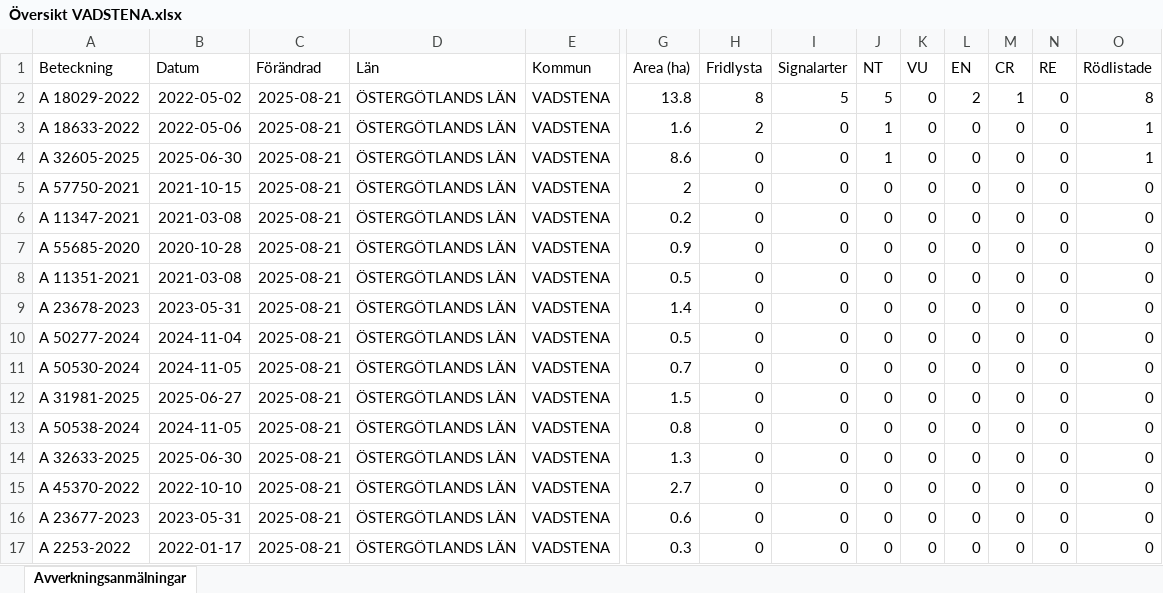
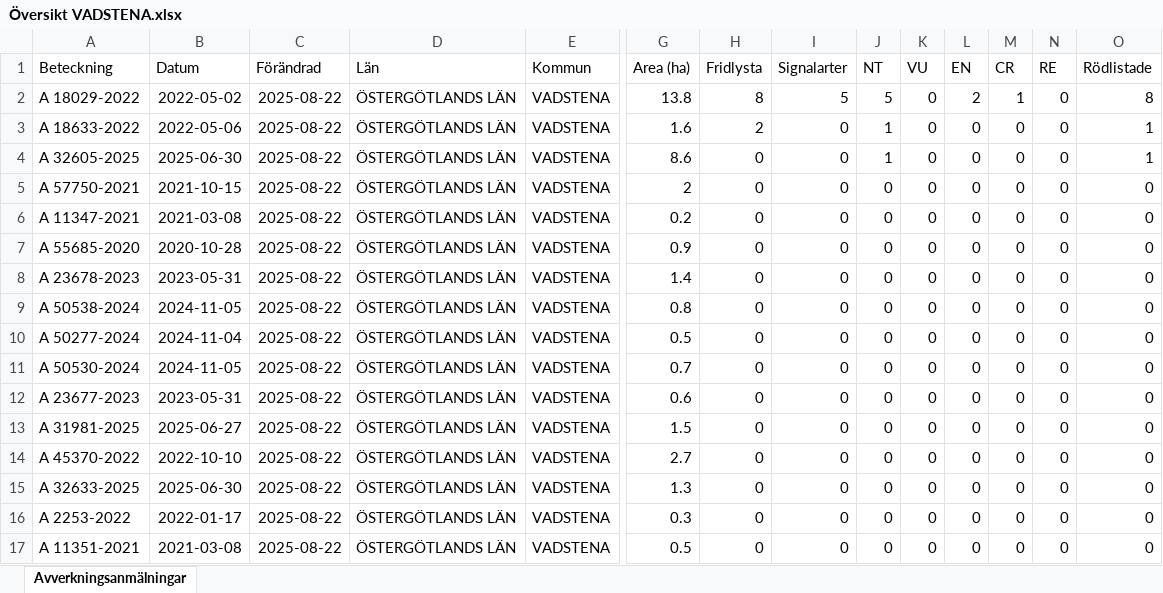
Before and after one commit to klasma/Logging_0584, an Excel workbook: Översikt VADSTENA.xlsx, sheet Avverkningsanmälningar, drawn as a sheet; only a part is shown, gaps mark what is left out; values as stored, in another font and other column widths than the file's, no borders; removed rows and columns are numbered as before the commit, all else as after; rows hold the shown columns only; the diff names each change by its address in the sheet, - before the commit and + after, or states it on an @@ line.

```diff
--- a/Översikt VADSTENA.xlsx (sheet Avverkningsanmälningar)
+++ b/Översikt VADSTENA.xlsx (sheet Avverkningsanmälningar)
-C2:C7 (Förändrad): 2025-08-21
+C2:C7 (Förändrad): 2025-08-22
-row 8: A 11351-2021 | 2021-03-08 | 2025-08-21 | ÖSTERGÖTLANDS LÄN | VADSTENA | 0.5 | 0 | 0 | 0 | 0 | 0 | 0 | 0 | 0
-C8 (Förändrad): 2025-08-21
+C8 (Förändrad): 2025-08-22
+row 9: A 50538-2024 | 2024-11-05 | 2025-08-22 | ÖSTERGÖTLANDS LÄN | VADSTENA | 0.8 | 0 | 0 | 0 | 0 | 0 | 0 | 0 | 0
-C10:C11 (Förändrad): 2025-08-21
+C10:C11 (Förändrad): 2025-08-22
+row 12: A 23677-2023 | 2023-05-31 | 2025-08-22 | ÖSTERGÖTLANDS LÄN | VADSTENA | 0.6 | 0 | 0 | 0 | 0 | 0 | 0 | 0 | 0
-C13:C15 (Förändrad): 2025-08-21
+C13:C15 (Förändrad): 2025-08-22
-A14 (Beteckning): A 50538-2024
+A14 (Beteckning): A 45370-2022
-B14 (Datum): 2024-11-05
+B14 (Datum): 2022-10-10
-G14 (Area (ha)): 0.8
+G14 (Area (ha)): 2.7
-row 15: A 45370-2022 | 2022-10-10 | 2025-08-21 | ÖSTERGÖTLANDS LÄN | VADSTENA | 2.7 | 0 | 0 | 0 | 0 | 0 | 0 | 0 | 0
-row 16: A 23677-2023 | 2023-05-31 | 2025-08-21 | ÖSTERGÖTLANDS LÄN | VADSTENA | 0.6 | 0 | 0 | 0 | 0 | 0 | 0 | 0 | 0
-C16 (Förändrad): 2025-08-21
+C16 (Förändrad): 2025-08-22
+row 17: A 11351-2021 | 2021-03-08 | 2025-08-22 | ÖSTERGÖTLANDS LÄN | VADSTENA | 0.5 | 0 | 0 | 0 | 0 | 0 | 0 | 0 | 0
```
Also changed, not shown: artfynd/A 18029-2022 artfynd.xlsx, artfynd/A 18633-2022 artfynd.xlsx, 16 other files.
